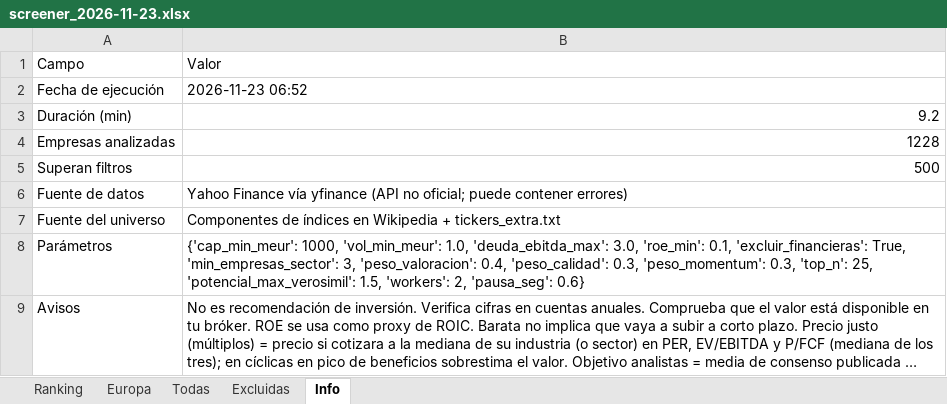
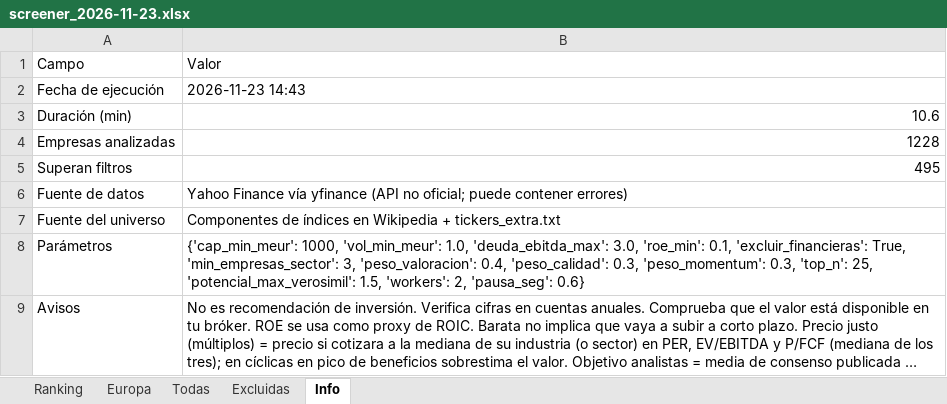
Before and after one commit to josecossi/Screener, an Excel workbook: resultados/screener_2026-11-23.xlsx, sheet Info, drawn as a sheet; long unchanged cells end in …; values as stored, in another font and other column widths than the file's, no borders; the diff names each change by its address in the sheet, - before the commit and + after, or states it on an @@ line.

```diff
--- a/resultados/screener_2026-11-23.xlsx (sheet Info)
+++ b/resultados/screener_2026-11-23.xlsx (sheet Info)
-B2: 2026-11-23 06:52
+B2: 2026-11-23 14:43
-B3: 9.2
+B3: 10.6
-B5: 500
+B5: 495
```
Also changed, not shown: sheet Todas, sheet Europa, sheet Ranking, sheet Excluidas, 3 other files.
